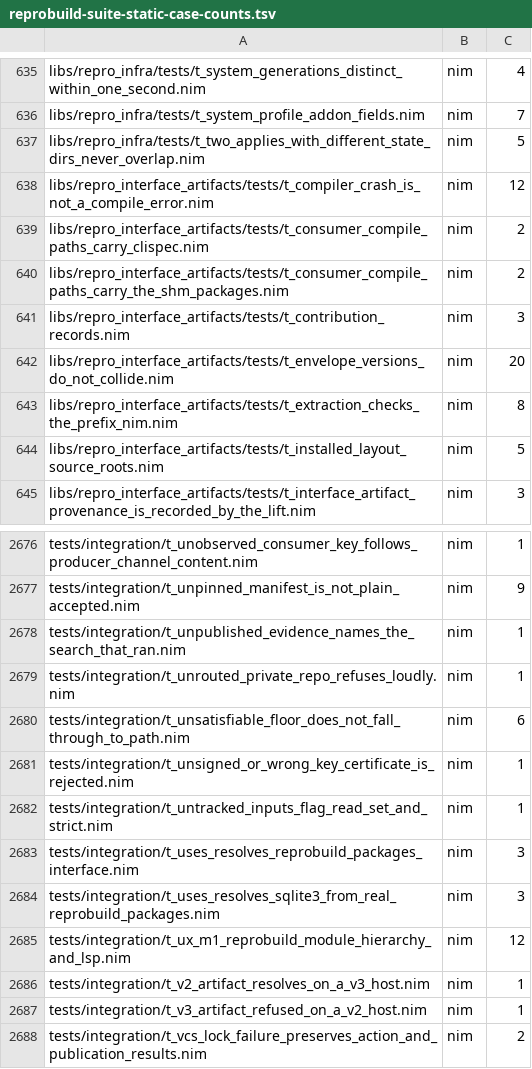
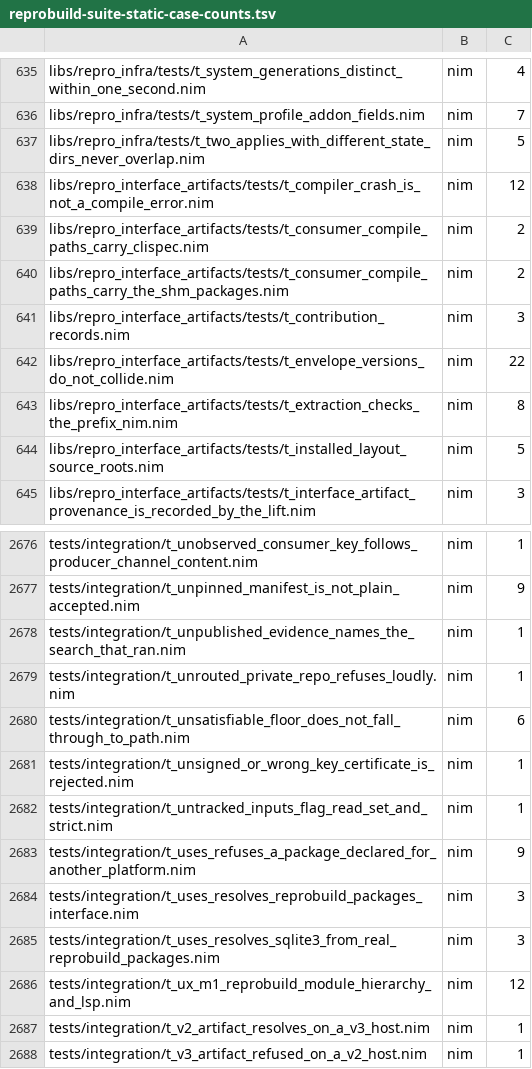
Before and after one commit to metacraft-labs/reprobuild, a TSV file: scripts/reprobuild-suite-static-case-counts.tsv, drawn as a sheet; only a part is shown, gaps mark what is left out; the shorter side is filled out with more unchanged rows.

Commit message:
fix(uses): refuse a package declared for another platform by reason
A recipe's `uses:` reached the per-kind selectors (nix, tarball, scoop)
and path lookup without consulting the used package's declared
`platforms:`. An unguarded `uses: "chocolatey"` on Linux failed as a
missing tarball entry, and in path mode it resolved to a same-named
executable on PATH. Home-profile references already refused such a
package with the declared reason.

The tool use now carries the declaration. `InterfaceToolUse` gains
`platformsDeclared`, `declaredPlatforms` and `platformsMessage`, so the
interface artifact envelope moves to v35. An older artifact decodes as
undeclared, which is how every use resolved before. The fingerprint
projection writes the block only for a use that declares platforms and
never includes the prose message, so no existing fingerprint moves.

Every `uses:` entry point now runs the same gate as
`selectRealization`, before any producer binding, PATH lookup or record:
the selectors and acquisition plans, `toolProfileFor` in every mode, and
`repro build`'s sibling source-recipe pass. A cross build's target-side
dependency is tested against `--target`. A `nativeBuildDeps:` tool and
its recipe's from-source closure are built for the host, so they are
tested against the host. An unrecognised triple is not gated, and that
includes the non-macOS Apple OSes. Dev-env nix activation skips an
unavailable use's acquisition and leaves the refusal to that tool's own
resolution. A home profile whose package is defined only in the
catalog gets its declaration from the projected artifact.

Regression test:
tests/integration/t_uses_refuses_a_package_declared_for_another_platform.nim.
On 727b557e7 plus this change, all 9 cases pass. With the gate calls
removed from repro_tool_profiles.nim, cases 2, 4, 5, 6 and 7 fail: as a
missing tarball entry, as a resolution to the planted PATH executable,
and as a missing from-source recipe. With the native-override reading
reverted, the new checks in case 7 fail.

```diff
--- a/scripts/reprobuild-suite-static-case-counts.tsv
+++ b/scripts/reprobuild-suite-static-case-counts.tsv
@@ -641,3 +641,3 @@ libs/repro_interface_artifacts/tests/t_consumer_compile_paths_carry_the_shm_pack
 libs/repro_interface_artifacts/tests/t_contribution_records.nim	nim	3
-libs/repro_interface_artifacts/tests/t_envelope_versions_do_not_collide.nim	nim	20
+libs/repro_interface_artifacts/tests/t_envelope_versions_do_not_collide.nim	nim	22
 libs/repro_interface_artifacts/tests/t_extraction_checks_the_prefix_nim.nim	nim	8
@@ -2682,2 +2682,3 @@ tests/integration/t_unsigned_or_wrong_key_certificate_is_rejected.nim	nim	1
 tests/integration/t_untracked_inputs_flag_read_set_and_strict.nim	nim	1
+tests/integration/t_uses_refuses_a_package_declared_for_another_platform.nim	nim	9
 tests/integration/t_uses_resolves_reprobuild_packages_interface.nim	nim	3
```
Also changed, not shown: 11 other files.
